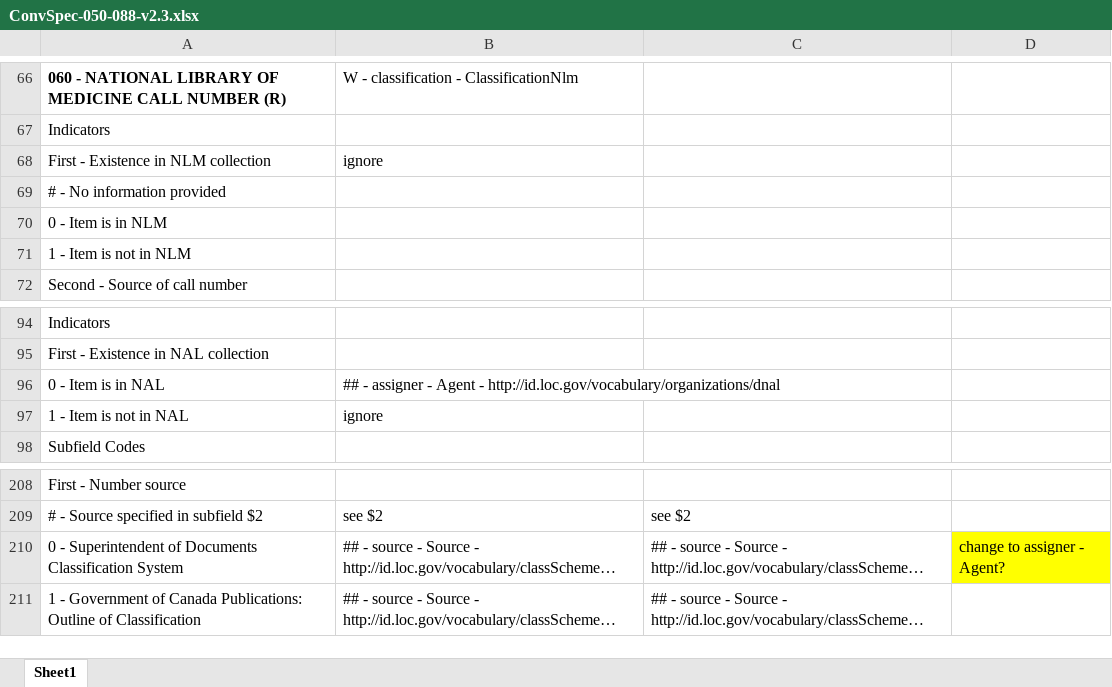
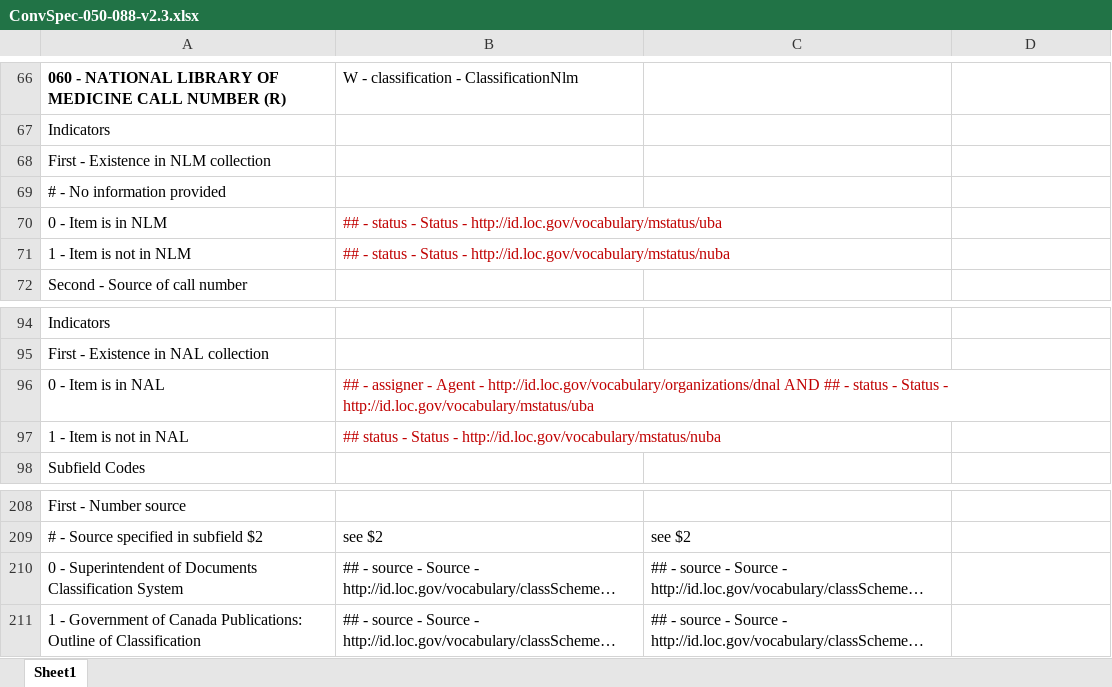
Before and after one commit to lcnetdev/marc2bibframe2, an Excel workbook: spec/ConvSpec-050-088-v2.3.xlsx, sheet Sheet1, drawn as a sheet; only a part is shown, gaps mark what is left out; long unchanged cells end in …; values as stored, in another font and other column widths than the file's, no borders; the diff covers the shown part only; the diff names each change by its address in the sheet, - before the commit and + after, or states it on an @@ line.

```diff
--- a/spec/ConvSpec-050-088-v2.3.xlsx (sheet Sheet1)
+++ b/spec/ConvSpec-050-088-v2.3.xlsx (sheet Sheet1)
-B68: ignore
+B68: (empty)
-B70: (empty)
+B70: ## - status - Status - http://id.loc.gov/vocabulary/mstatus/uba
-B71: (empty)
+B71: ## - status - Status - http://id.loc.gov/vocabulary/mstatus/nuba
-B96: …- http://id.loc.gov/vocabulary/organizations/dnal
+B96: …- http://id.loc.gov/vocabulary/organizations/dnal AND ## - status - Status - http://id.loc.gov/vocabulary/mstatus/uba
-B96:B97 text colour: black
+B96:B97 text colour: #C00000
-B97: ignore
+B97: ## status - Status - http://id.loc.gov/vocabulary/mstatus/nuba
-D210: change to assigner - Agent?
+D210: (empty)
-D210 fill: #FFFF00
+D210 fill: none
```
Also changed, not shown: 17 edited cells and cell formats elsewhere in this sheet, spec/ConvSpec-5XX-v2.3.xlsx.
